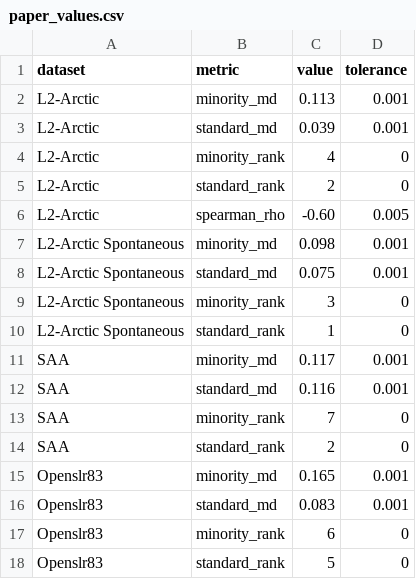
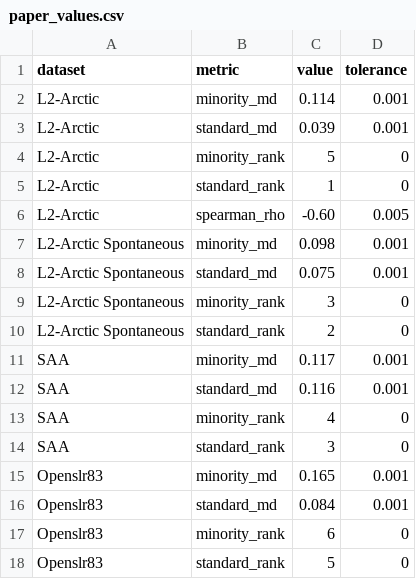
Before and after one commit to smfsamir/longitudinal-asr-eval, a CSV file: data/paper_values.csv, drawn as a sheet; only a part is shown; the diff covers the shown part only.

```diff
--- a/data/paper_values.csv
+++ b/data/paper_values.csv
@@ -1,6 +1,6 @@
 dataset,metric,value,tolerance
-L2-Arctic,minority_md,0.113,0.001
+L2-Arctic,minority_md,0.114,0.001
 L2-Arctic,standard_md,0.039,0.001
-L2-Arctic,minority_rank,4,0
-L2-Arctic,standard_rank,2,0
+L2-Arctic,minority_rank,5,0
+L2-Arctic,standard_rank,1,0
 L2-Arctic,spearman_rho,-0.60,0.005
@@ -9,9 +9,9 @@ L2-Arctic Spontaneous,standard_md,0.075,0.001
 L2-Arctic Spontaneous,minority_rank,3,0
-L2-Arctic Spontaneous,standard_rank,1,0
+L2-Arctic Spontaneous,standard_rank,2,0
 SAA,minority_md,0.117,0.001
 SAA,standard_md,0.116,0.001
-SAA,minority_rank,7,0
-SAA,standard_rank,2,0
+SAA,minority_rank,4,0
+SAA,standard_rank,3,0
 Openslr83,minority_md,0.165,0.001
-Openslr83,standard_md,0.083,0.001
+Openslr83,standard_md,0.084,0.001
 Openslr83,minority_rank,6,0
```
Also changed, not shown: 16 added rows and 9 edited cells elsewhere in this file, 6 other files.
